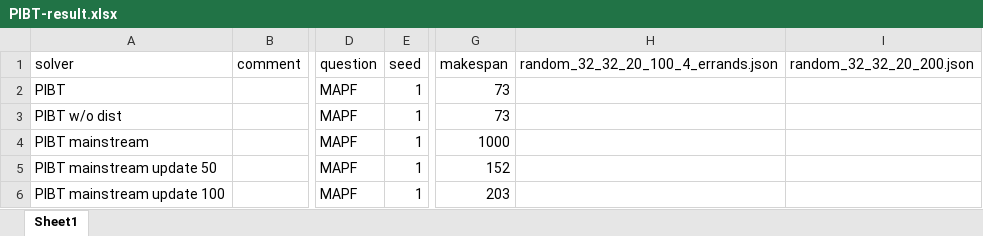
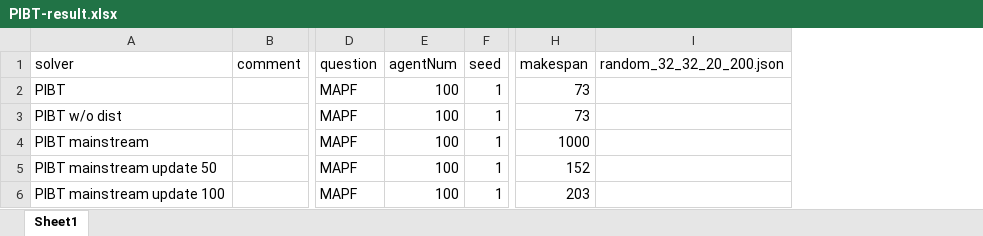
Before and after one commit to ssfc/pibt2, an Excel workbook: doc/PIBT-result.xlsx, sheet Sheet1, drawn as a sheet; only a part is shown, gaps mark what is left out; values as stored, in another font and other column widths than the file's, no borders; removed rows and columns are numbered as before the commit, all else as after; the diff names each change by its address in the sheet, - before the commit and + after, or states it on an @@ line.

Commit message:
Update PIBT-result.xlsx

```diff
--- a/doc/PIBT-result.xlsx (sheet Sheet1)
+++ b/doc/PIBT-result.xlsx (sheet Sheet1)
+column E (agentNum), rows 2-6: all 100
-column H, row 1: random_32_32_20_100_4_errands.json
```
